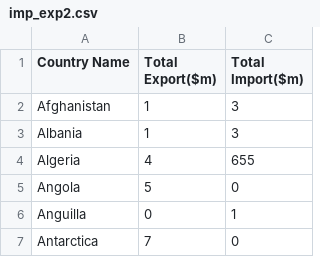
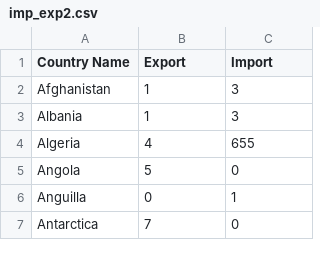
Before and after one commit to mind0002/FIT3179-HomeworkWk9, a CSV file: data/imp_exp2.csv, drawn as a sheet; only a part is shown.

Commit message:
Update imp_exp2.csv

```diff
--- a/data/imp_exp2.csv
+++ b/data/imp_exp2.csv
@@ -1,2 +1,2 @@
-Country Name,Total Export($m),Total Import($m)
+Country Name,Export,Import
 Afghanistan,1,3
```
